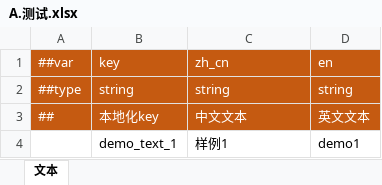
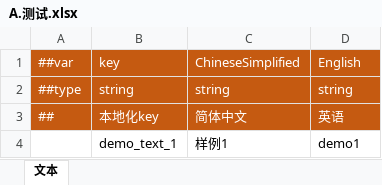
Before and after one commit to SunHowe/GameFramework, an Excel workbook: DataTable/Localization/A.测试.xlsx, sheet 文本, drawn as a sheet; values as stored, in another font and other column widths than the file's, no borders; the diff names each change by its address in the sheet, - before the commit and + after, or states it on an @@ line.

```diff
--- a/DataTable/Localization/A.测试.xlsx (sheet 文本)
+++ b/DataTable/Localization/A.测试.xlsx (sheet 文本)
-C1: zh_cn
+C1: ChineseSimplified
-D1: en
+D1: English
-C3: 中文文本
+C3: 简体中文
-D3: 英文文本
+D3: 英语
```
Also changed, not shown: DataTable/Localization/A.空白模板.xlsx, DataTable/Localization_Launch/A.测试.xlsx, 23 other files.
